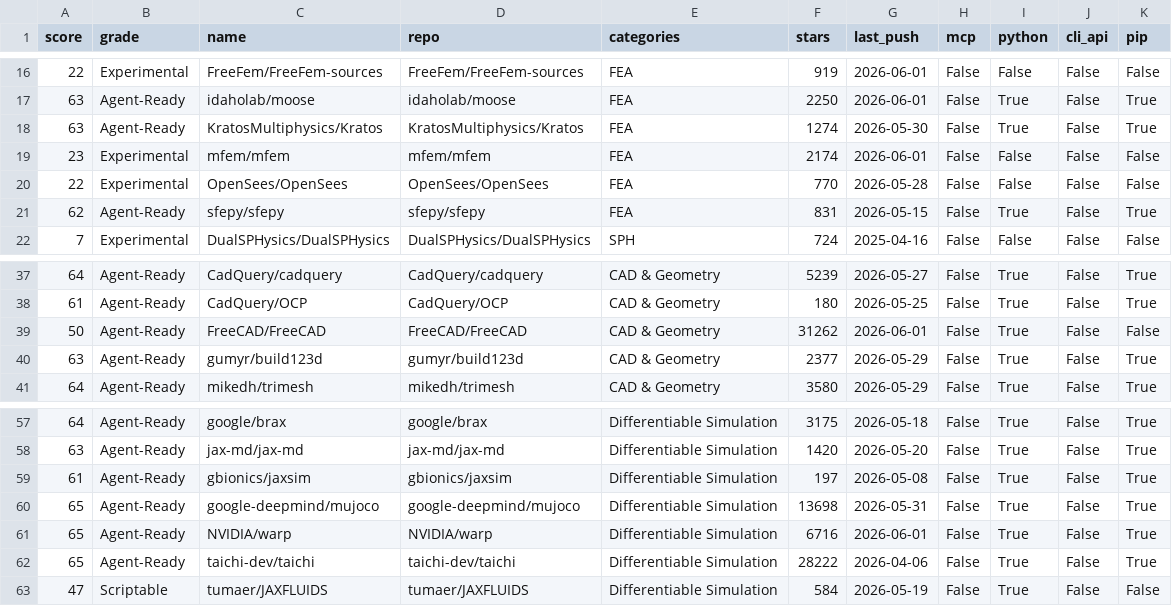
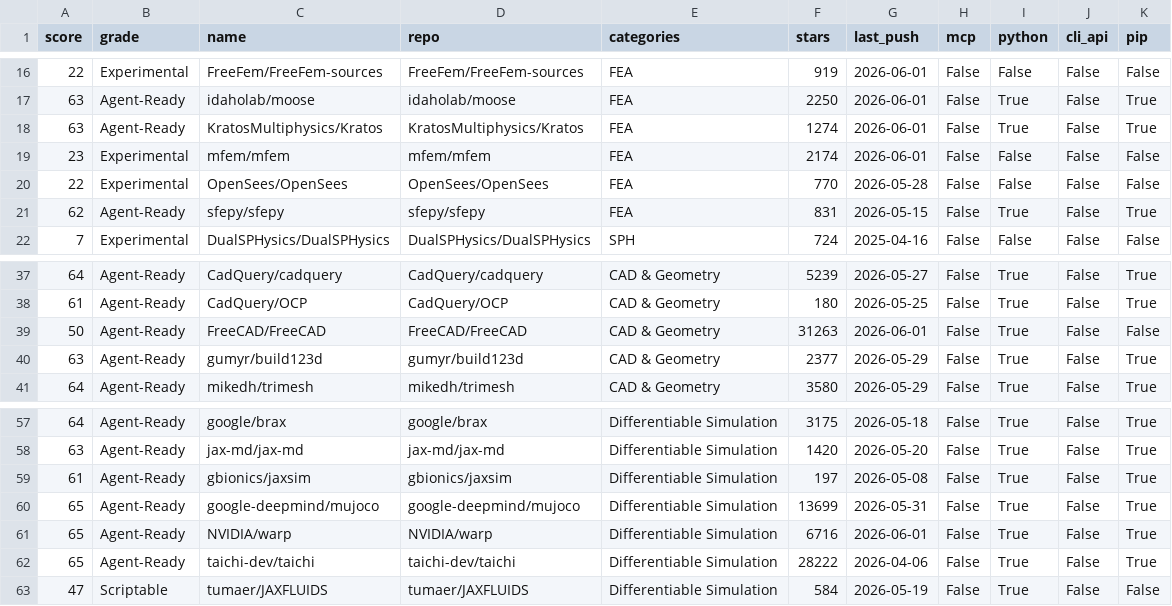
Before and after one commit to kimimgo/awesome-ai-cae, a CSV file: data/readiness.csv, drawn as a sheet; only a part is shown, gaps mark what is left out.

```diff
--- a/data/readiness.csv
+++ b/data/readiness.csv
@@ -17,3 +17,3 @@ score,grade,name,repo,categories,stars,last_push,mcp,python,cli_api,pip
 63,Agent-Ready,idaholab/moose,idaholab/moose,FEA,2250,2026-06-01,False,True,False,True
-63,Agent-Ready,KratosMultiphysics/Kratos,KratosMultiphysics/Kratos,FEA,1274,2026-05-30,False,True,False,True
+63,Agent-Ready,KratosMultiphysics/Kratos,KratosMultiphysics/Kratos,FEA,1274,2026-06-01,False,True,False,True
 23,Experimental,mfem/mfem,mfem/mfem,FEA,2174,2026-06-01,False,False,False,False
@@ -38,3 +38,3 @@ score,grade,name,repo,categories,stars,last_push,mcp,python,cli_api,pip
 61,Agent-Ready,CadQuery/OCP,CadQuery/OCP,CAD & Geometry,180,2026-05-25,False,True,False,True
-50,Agent-Ready,FreeCAD/FreeCAD,FreeCAD/FreeCAD,CAD & Geometry,31262,2026-06-01,False,True,False,False
+50,Agent-Ready,FreeCAD/FreeCAD,FreeCAD/FreeCAD,CAD & Geometry,31263,2026-06-01,False,True,False,False
 63,Agent-Ready,gumyr/build123d,gumyr/build123d,CAD & Geometry,2377,2026-05-29,False,True,False,True
@@ -59,3 +59,3 @@ score,grade,name,repo,categories,stars,last_push,mcp,python,cli_api,pip
 61,Agent-Ready,gbionics/jaxsim,gbionics/jaxsim,Differentiable Simulation,197,2026-05-08,False,True,False,True
-65,Agent-Ready,google-deepmind/mujoco,google-deepmind/mujoco,Differentiable Simulation,13698,2026-05-31,False,True,False,True
+65,Agent-Ready,google-deepmind/mujoco,google-deepmind/mujoco,Differentiable Simulation,13699,2026-05-31,False,True,False,True
 65,Agent-Ready,NVIDIA/warp,NVIDIA/warp,Differentiable Simulation,6716,2026-06-01,False,True,False,True
```
Also changed, not shown: 7 other files.
